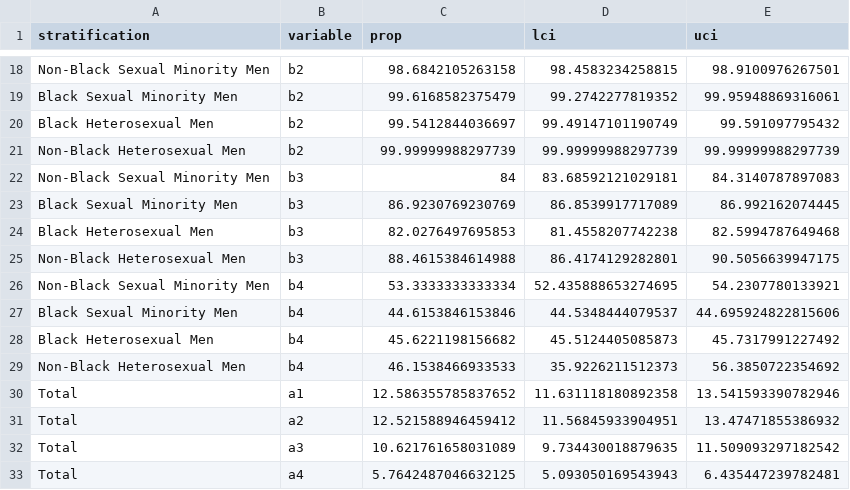
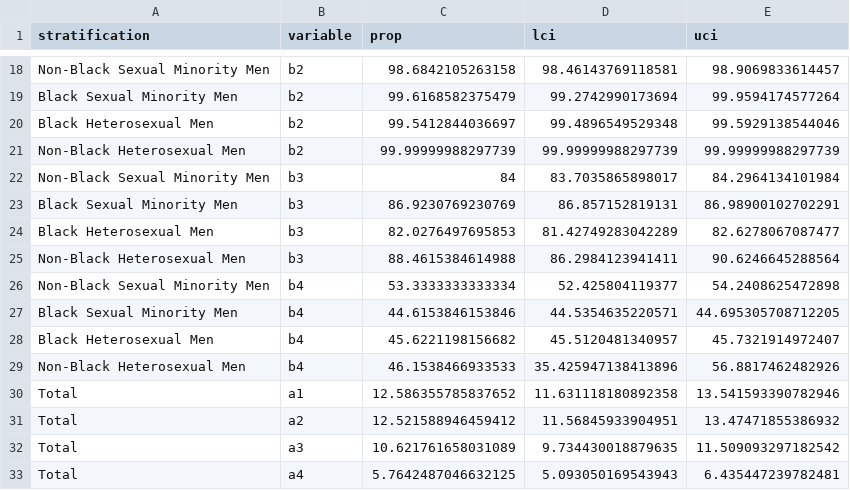
Before and after one commit to jvargh7/grady_hiv_cascade, a CSV file: paper/table_diabetes age-standardized care continuum for race and sexual orientation.csv, drawn as a sheet; only a part is shown, gaps mark what is left out; the diff covers the shown part only; the diff names each change by its address in the sheet, - before the commit and + after, or states it on an @@ line.

```diff
--- a/paper/table_diabetes age-standardized care continuum for race and sexual orientation.csv
+++ b/paper/table_diabetes age-standardized care continuum for race and sexual orientation.csv
-D18 (lci): 98.4583234258815
+D18 (lci): 98.46143769118581
-E18 (uci): 98.9100976267501
+E18 (uci): 98.9069833614457
-D19 (lci): 99.2742277819352
+D19 (lci): 99.2742990173694
-E19 (uci): 99.95948869316061
+E19 (uci): 99.9594174577264
-D20 (lci): 99.49147101190749
+D20 (lci): 99.4896549529348
-E20 (uci): 99.591097795432
+E20 (uci): 99.5929138544046
-D22 (lci): 83.68592121029181
+D22 (lci): 83.7035865898017
-E22 (uci): 84.3140787897083
+E22 (uci): 84.2964134101984
-D23 (lci): 86.8539917717089
+D23 (lci): 86.857152819131
-E23 (uci): 86.992162074445
+E23 (uci): 86.98900102702291
-D24 (lci): 81.4558207742238
+D24 (lci): 81.42749283042289
-E24 (uci): 82.5994787649468
+E24 (uci): 82.6278067087477
-D25 (lci): 86.4174129282801
+D25 (lci): 86.2984123941411
-E25 (uci): 90.5056639947175
+E25 (uci): 90.6246645288564
-D26 (lci): 52.435888653274695
+D26 (lci): 52.425804119377
-E26 (uci): 54.2307780133921
+E26 (uci): 54.2408625472898
-D27 (lci): 44.5348444079537
+D27 (lci): 44.5354635220571
-E27 (uci): 44.695924822815606
+E27 (uci): 44.695305708712205
-D28 (lci): 45.5124405085873
+D28 (lci): 45.5120481340957
-E28 (uci): 45.7317991227492
+E28 (uci): 45.7321914972407
-D29 (lci): 35.9226211512373
+D29 (lci): 35.425947138413896
-E29 (uci): 56.3850722354692
+E29 (uci): 56.8817462482926
```
Also changed, not shown: 32 edited cells elsewhere in this file, diabetes/ghcd09_age standardized rates.csv, 4 other files.
